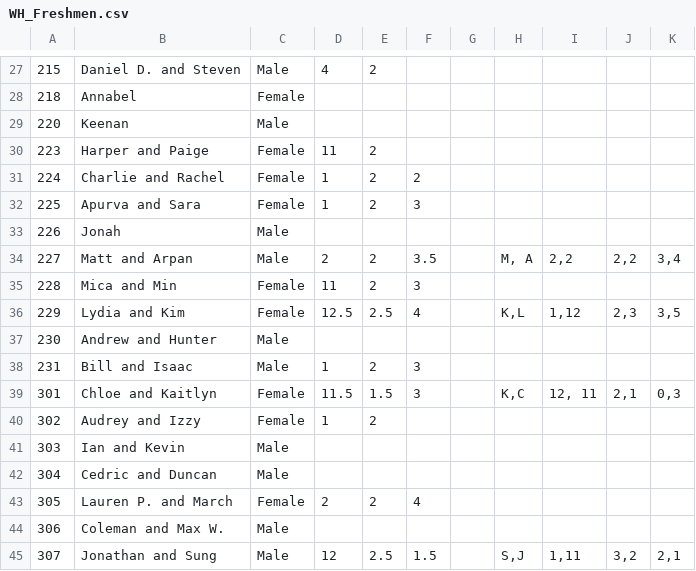
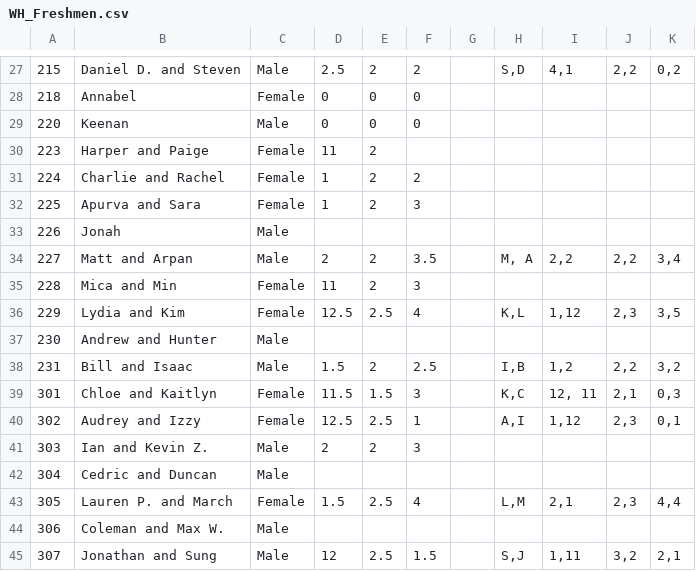
Before and after one commit to Margaretmcrawf/InteractiveProgramming, a CSV file: WH_Freshmen.csv, drawn as a sheet; only a part is shown, gaps mark what is left out; the diff covers the shown part only.

```diff
--- a/WH_Freshmen.csv
+++ b/WH_Freshmen.csv
@@ -27,4 +27,4 @@
-215,Daniel D. and Steven,Male,4,2,,,,,,
-218,Annabel,Female,,,,,,,,
-220,Keenan,Male,,,,,,,,
+215,Daniel D. and Steven,Male,2.5,2,2,,"S,D","4,1","2,2","0,2"
+218,Annabel,Female,0,0,0,,,,,
+220,Keenan,Male,0,0,0,,,,,
 223,Harper and Paige,Female,11,2,,,,,,
@@ -37,8 +37,8 @@
 230,Andrew and Hunter,Male,,,,,,,,
-231,Bill and Isaac,Male,1,2,3,,,,,
+231,Bill and Isaac,Male,1.5,2,2.5,,"I,B","1,2","2,2","3,2"
 301,Chloe and Kaitlyn,Female,11.5,1.5,3,,"K,C","12, 11","2,1","0,3"
-302,Audrey and Izzy,Female,1,2,,,,,,
-303,Ian and Kevin,Male,,,,,,,,
+302,Audrey and Izzy,Female,12.5,2.5,1,,"A,I","1,12","2,3","0,1"
+303,Ian and Kevin Z.,Male,2,2,3,,,,,
 304,Cedric and Duncan,Male,,,,,,,,
-305,Lauren P. and March,Female,2,2,4,,,,,
+305,Lauren P. and March,Female,1.5,2.5,4,,"L,M","2,1","2,3","4,4"
 306,Coleman and Max W.,Male,,,,,,,,
```
Also changed, not shown: 63 edited cells elsewhere in this file.
